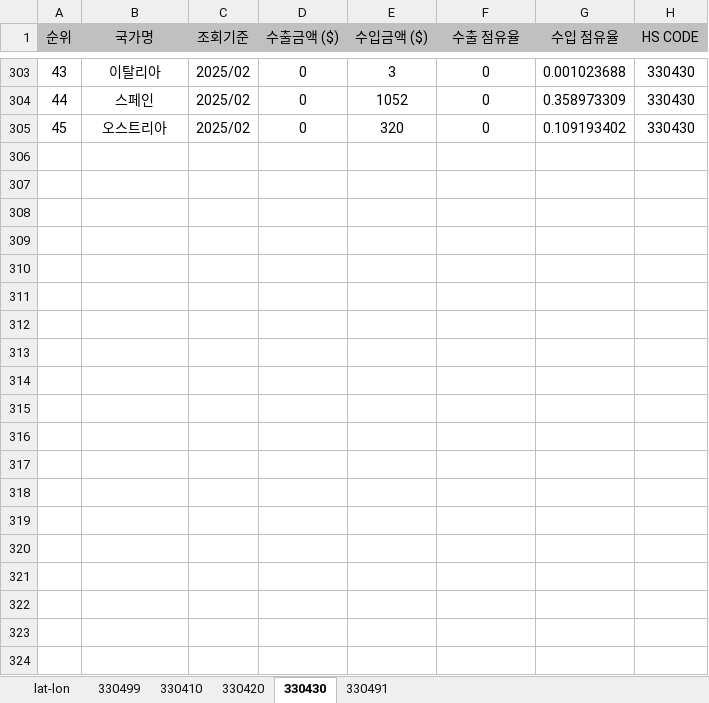
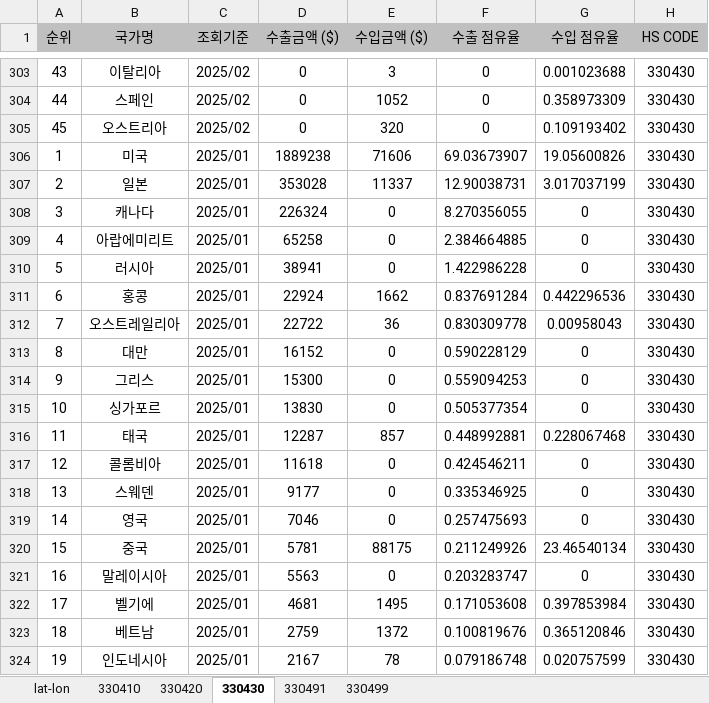
Before and after one commit to umulum/k-beauty-direct, an Excel workbook: data/화장품 수출입.xlsx, sheet 330430, drawn as a sheet; only a part is shown, gaps mark what is left out; values as stored, in another font and other column widths than the file's, no borders; the diff covers the shown part only; the diff names each change by its address in the sheet, - before the commit and + after, or states it on an @@ line.

```diff
--- a/data/화장품 수출입.xlsx (sheet 330430)
+++ b/data/화장품 수출입.xlsx (sheet 330430)
@@ sheet tab order changed: lat-lon | 330410 | 330420 | 330430 | 330491 | 330499 @@
+row 306: 1 | 미국 | 2025/01 | 1889238 | 71606 | 69.03673907 | 19.05600826 | 330430
+row 307: 2 | 일본 | 2025/01 | 353028 | 11337 | 12.90038731 | 3.017037199 | 330430
+row 308: 3 | 캐나다 | 2025/01 | 226324 | 0 | 8.270356055 | 0 | 330430
+row 309: 4 | 아랍에미리트 | 2025/01 | 65258 | 0 | 2.384664885 | 0 | 330430
+row 310: 5 | 러시아 | 2025/01 | 38941 | 0 | 1.422986228 | 0 | 330430
+row 311: 6 | 홍콩 | 2025/01 | 22924 | 1662 | 0.837691284 | 0.442296536 | 330430
+row 312: 7 | 오스트레일리아 | 2025/01 | 22722 | 36 | 0.830309778 | 0.00958043 | 330430
+row 313: 8 | 대만 | 2025/01 | 16152 | 0 | 0.590228129 | 0 | 330430
+row 314: 9 | 그리스 | 2025/01 | 15300 | 0 | 0.559094253 | 0 | 330430
+row 315: 10 | 싱가포르 | 2025/01 | 13830 | 0 | 0.505377354 | 0 | 330430
+row 316: 11 | 태국 | 2025/01 | 12287 | 857 | 0.448992881 | 0.228067468 | 330430
+row 317: 12 | 콜롬비아 | 2025/01 | 11618 | 0 | 0.424546211 | 0 | 330430
+row 318: 13 | 스웨덴 | 2025/01 | 9177 | 0 | 0.335346925 | 0 | 330430
+row 319: 14 | 영국 | 2025/01 | 7046 | 0 | 0.257475693 | 0 | 330430
+row 320: 15 | 중국 | 2025/01 | 5781 | 88175 | 0.211249926 | 23.46540134 | 330430
+row 321: 16 | 말레이시아 | 2025/01 | 5563 | 0 | 0.203283747 | 0 | 330430
+row 322: 17 | 벨기에 | 2025/01 | 4681 | 1495 | 0.171053608 | 0.397853984 | 330430
+row 323: 18 | 베트남 | 2025/01 | 2759 | 1372 | 0.100819676 | 0.365120846 | 330430
+row 324: 19 | 인도네시아 | 2025/01 | 2167 | 78 | 0.079186748 | 0.020757599 | 330430
```
Also changed, not shown: 28 added rows elsewhere in this sheet, sheet 330499, sheet 330410, sheet 330420, sheet 330491, 2 other files.
